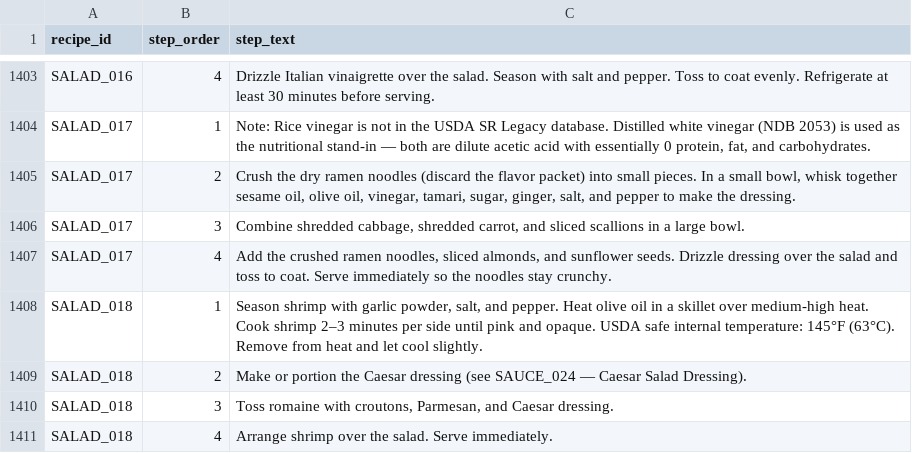
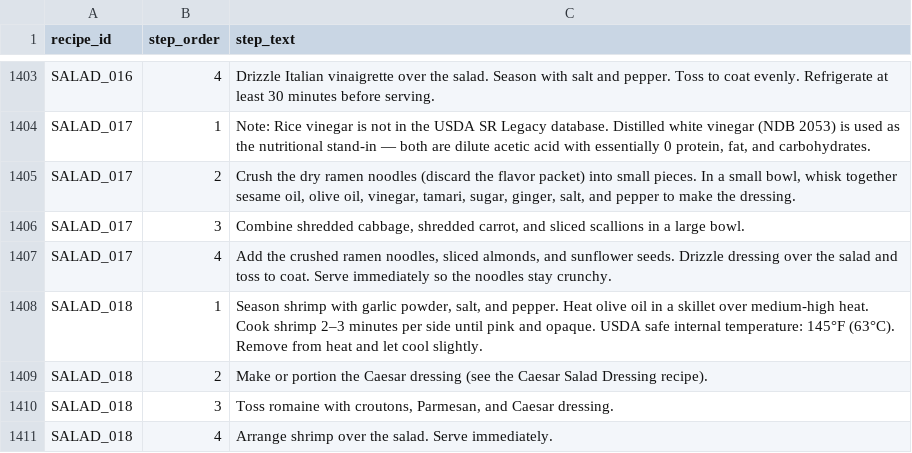
Before and after one commit to tlgeorgemailcom/daily-plate, a CSV file: recipes_v3/data/recipe_instructions.csv, drawn as a sheet; only a part is shown, gaps mark what is left out.

Commit message:
SALAD_018: remove SAUCE_024 internal reference from instructions

```diff
--- a/recipes_v3/data/recipe_instructions.csv
+++ b/recipes_v3/data/recipe_instructions.csv
@@ -1408,3 +1408,3 @@ SALAD_017,4,"Add the crushed ramen noodles, sliced almonds, and sunflower seeds.
 SALAD_018,1,"Season shrimp with garlic powder, salt, and pepper. Heat olive oil in a skillet over medium-high heat. Cook shrimp 2–3 minutes per side until pink and opaque. USDA safe internal temperature: 145°F (63°C). Remove from heat and let cool slightly."
-SALAD_018,2,Make or portion the Caesar dressing (see SAUCE_024 — Caesar Salad Dressing).
+SALAD_018,2,Make or portion the Caesar dressing (see the Caesar Salad Dressing recipe).
 SALAD_018,3,"Toss romaine with croutons, Parmesan, and Caesar dressing."
```
Also changed, not shown: 1 other file.
